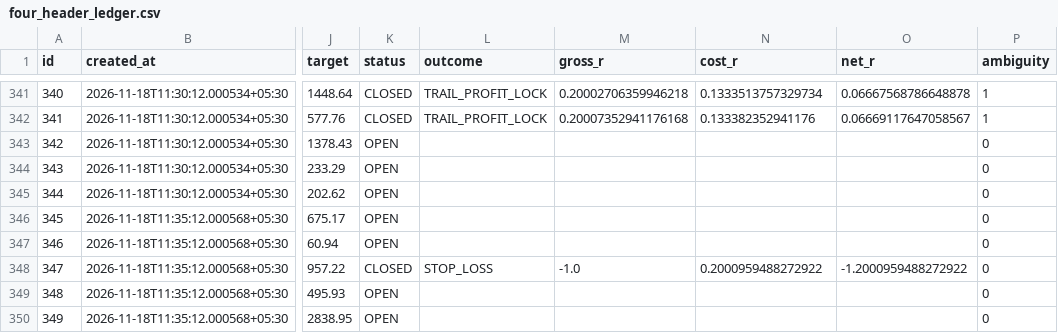
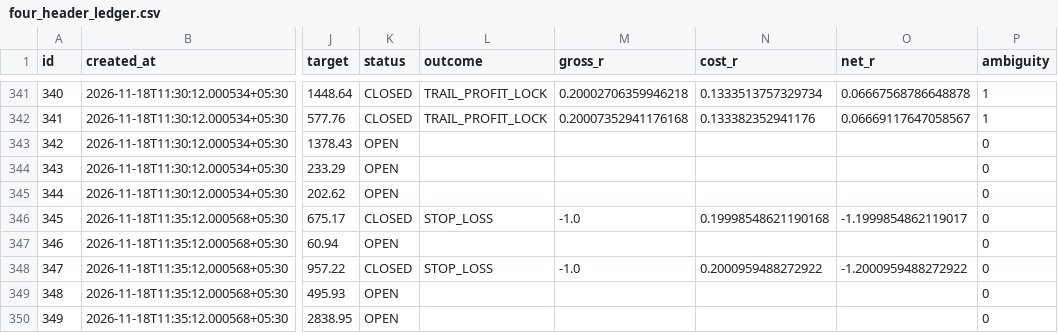
Before and after one commit to mahakalstay-coder/bharat-intraday-scout, a CSV file: reports/four_header_ledger.csv, drawn as a sheet; only a part is shown, gaps mark what is left out; the diff covers the shown part only; the diff names each change by its address in the sheet, - before the commit and + after, or states it on an @@ line.

```diff
--- a/reports/four_header_ledger.csv
+++ b/reports/four_header_ledger.csv
-K346 (status): OPEN
+K346 (status): CLOSED
-L346 (outcome): (empty)
+L346 (outcome): STOP_LOSS
-M346 (gross_r): (empty)
+M346 (gross_r): -1.0
-N346 (cost_r): (empty)
+N346 (cost_r): 0.19998548621190168
-O346 (net_r): (empty)
+O346 (net_r): -1.1999854862119017
```
Also changed, not shown: 9 added rows and 21 edited cells elsewhere in this file, 5 other files.
